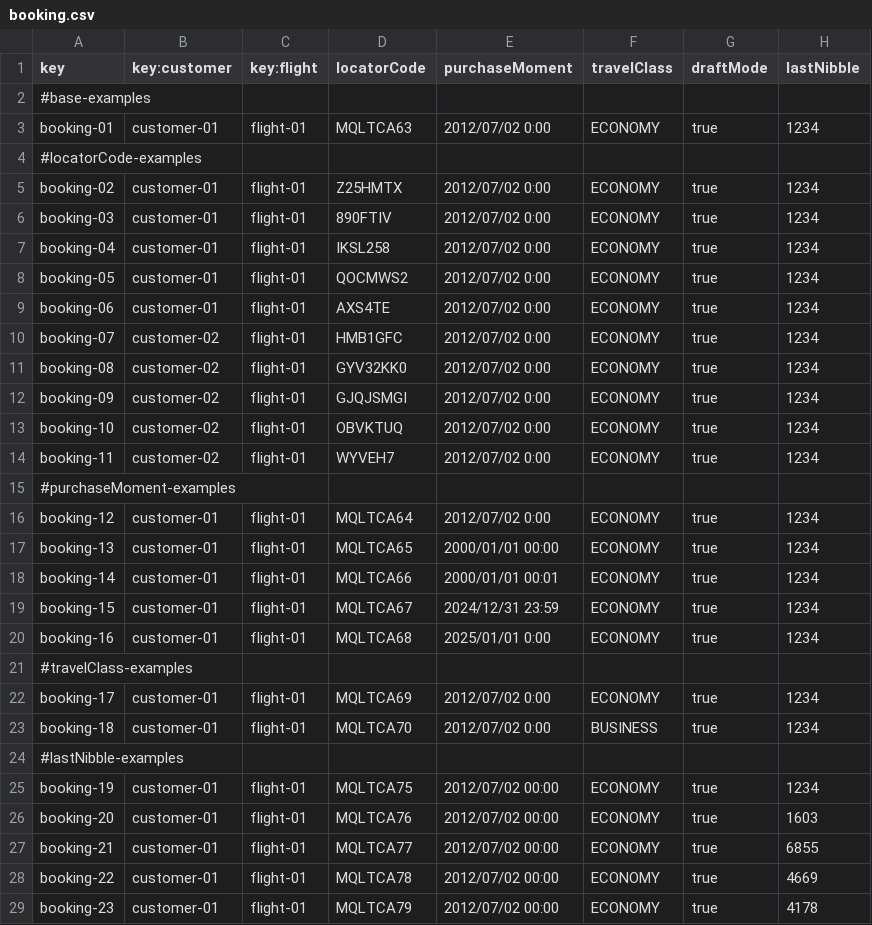
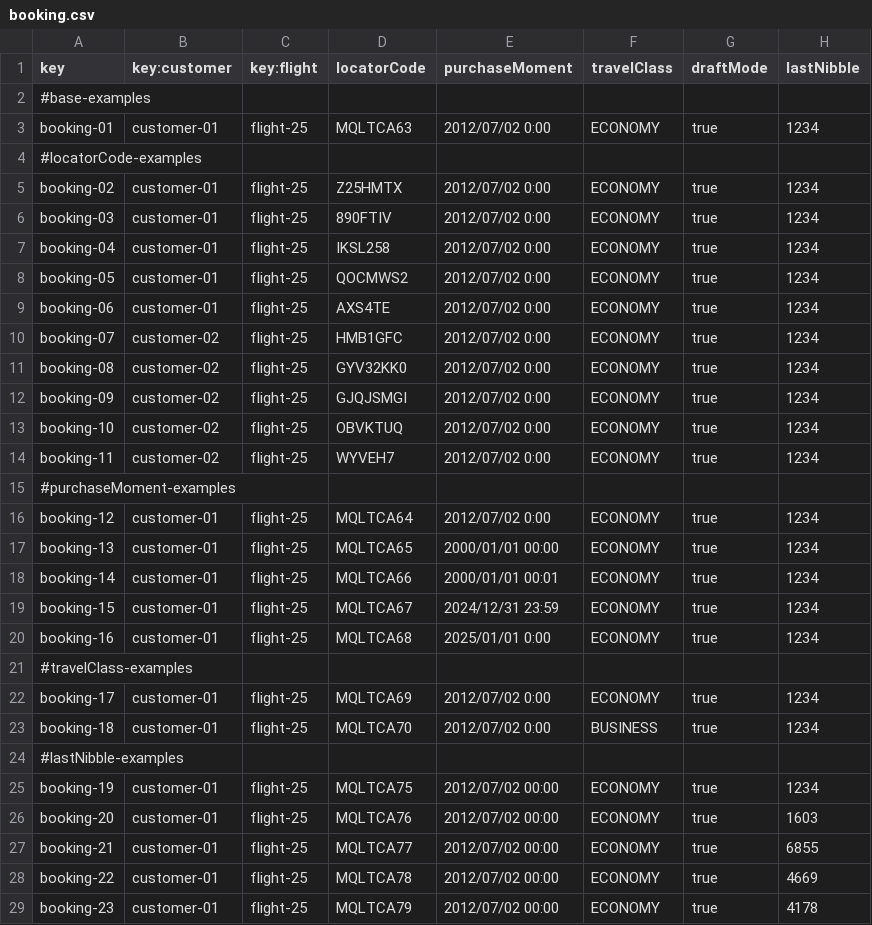
Before and after one commit to ManunGar/Acme-ANS-D03, a CSV file: src/main/resources/WEB-INF/data/sample/booking.csv, drawn as a sheet; only a part is shown; the diff covers the shown part only.

```diff
--- a/src/main/resources/WEB-INF/data/sample/booking.csv
+++ b/src/main/resources/WEB-INF/data/sample/booking.csv
@@ -2,28 +2,28 @@ key,key:customer,key:flight,locatorCode,purchaseMoment,travelClass,draftMode,las
 #base-examples
-booking-01,customer-01,flight-01,MQLTCA63,2012/07/02 0:00,ECONOMY,true,1234
+booking-01,customer-01,flight-25,MQLTCA63,2012/07/02 0:00,ECONOMY,true,1234
 #locatorCode-examples
-booking-02,customer-01,flight-01,Z25HMTX,2012/07/02 0:00,ECONOMY,true,1234
-booking-03,customer-01,flight-01,890FTIV,2012/07/02 0:00,ECONOMY,true,1234
-booking-04,customer-01,flight-01,IKSL258,2012/07/02 0:00,ECONOMY,true,1234
-booking-05,customer-01,flight-01,QOCMWS2,2012/07/02 0:00,ECONOMY,true,1234
-booking-06,customer-01,flight-01,AXS4TE,2012/07/02 0:00,ECONOMY,true,1234
-booking-07,customer-02,flight-01,HMB1GFC,2012/07/02 0:00,ECONOMY,true,1234
-booking-08,customer-02,flight-01,GYV32KK0,2012/07/02 0:00,ECONOMY,true,1234
-booking-09,customer-02,flight-01,GJQJSMGI,2012/07/02 0:00,ECONOMY,true,1234
-booking-10,customer-02,flight-01,OBVKTUQ,2012/07/02 0:00,ECONOMY,true,1234
-booking-11,customer-02,flight-01,WYVEH7,2012/07/02 0:00,ECONOMY,true,1234
+booking-02,customer-01,flight-25,Z25HMTX,2012/07/02 0:00,ECONOMY,true,1234
+booking-03,customer-01,flight-25,890FTIV,2012/07/02 0:00,ECONOMY,true,1234
+booking-04,customer-01,flight-25,IKSL258,2012/07/02 0:00,ECONOMY,true,1234
+booking-05,customer-01,flight-25,QOCMWS2,2012/07/02 0:00,ECONOMY,true,1234
+booking-06,customer-01,flight-25,AXS4TE,2012/07/02 0:00,ECONOMY,true,1234
+booking-07,customer-02,flight-25,HMB1GFC,2012/07/02 0:00,ECONOMY,true,1234
+booking-08,customer-02,flight-25,GYV32KK0,2012/07/02 0:00,ECONOMY,true,1234
+booking-09,customer-02,flight-25,GJQJSMGI,2012/07/02 0:00,ECONOMY,true,1234
+booking-10,customer-02,flight-25,OBVKTUQ,2012/07/02 0:00,ECONOMY,true,1234
+booking-11,customer-02,flight-25,WYVEH7,2012/07/02 0:00,ECONOMY,true,1234
 #purchaseMoment-examples
-booking-12,customer-01,flight-01,MQLTCA64,2012/07/02 0:00,ECONOMY,true,1234
-booking-13,customer-01,flight-01,MQLTCA65,2000/01/01 00:00,ECONOMY,true,1234
-booking-14,customer-01,flight-01,MQLTCA66,2000/01/01 00:01,ECONOMY,true,1234
-booking-15,customer-01,flight-01,MQLTCA67,2024/12/31 23:59,ECONOMY,true,1234
-booking-16,customer-01,flight-01,MQLTCA68,2025/01/01 0:00,ECONOMY,true,1234
+booking-12,customer-01,flight-25,MQLTCA64,2012/07/02 0:00,ECONOMY,true,1234
+booking-13,customer-01,flight-25,MQLTCA65,2000/01/01 00:00,ECONOMY,true,1234
+booking-14,customer-01,flight-25,MQLTCA66,2000/01/01 00:01,ECONOMY,true,1234
+booking-15,customer-01,flight-25,MQLTCA67,2024/12/31 23:59,ECONOMY,true,1234
+booking-16,customer-01,flight-25,MQLTCA68,2025/01/01 0:00,ECONOMY,true,1234
 #travelClass-examples
-booking-17,customer-01,flight-01,MQLTCA69,2012/07/02 0:00,ECONOMY,true,1234
-booking-18,customer-01,flight-01,MQLTCA70,2012/07/02 0:00,BUSINESS,true,1234
+booking-17,customer-01,flight-25,MQLTCA69,2012/07/02 0:00,ECONOMY,true,1234
+booking-18,customer-01,flight-25,MQLTCA70,2012/07/02 0:00,BUSINESS,true,1234
 #lastNibble-examples
-booking-19,customer-01,flight-01,MQLTCA75,2012/07/02 00:00,ECONOMY,true,1234
-booking-20,customer-01,flight-01,MQLTCA76,2012/07/02 00:00,ECONOMY,true,1603
-booking-21,customer-01,flight-01,MQLTCA77,2012/07/02 00:00,ECONOMY,true,6855
-booking-22,customer-01,flight-01,MQLTCA78,2012/07/02 00:00,ECONOMY,true,4669
-booking-23,customer-01,flight-01,MQLTCA79,2012/07/02 00:00,ECONOMY,true,4178
+booking-19,customer-01,flight-25,MQLTCA75,2012/07/02 00:00,ECONOMY,true,1234
+booking-20,customer-01,flight-25,MQLTCA76,2012/07/02 00:00,ECONOMY,true,1603
+booking-21,customer-01,flight-25,MQLTCA77,2012/07/02 00:00,ECONOMY,true,6855
+booking-22,customer-01,flight-25,MQLTCA78,2012/07/02 00:00,ECONOMY,true,4669
+booking-23,customer-01,flight-25,MQLTCA79,2012/07/02 00:00,ECONOMY,true,4178
```
Also changed, not shown: 6 edited cells elsewhere in this file, src/main/resources/WEB-INF/data/sample/flight.csv, src/main/resources/WEB-INF/data/sample/legs.csv, 14 other files.
